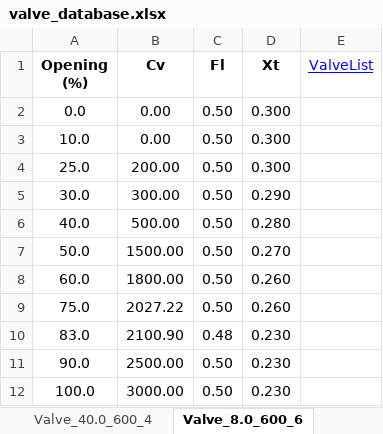
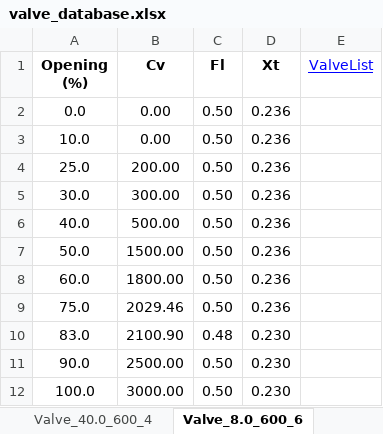
Before and after one commit to gurkkandurran-prog/Proje, an Excel workbook: valve_database.xlsx, sheet Valve_8.0_600_6, drawn as a sheet; values as stored, in another font and other column widths than the file's, no borders; the diff names each change by its address in the sheet, - before the commit and + after, or states it on an @@ line.

Commit message:
Add files via upload

```diff
--- a/valve_database.xlsx (sheet Valve_8.0_600_6)
+++ b/valve_database.xlsx (sheet Valve_8.0_600_6)
-D2:D4 (Xt): 0.300
+D2:D4 (Xt): 0.236
-D5 (Xt): 0.290
+D5 (Xt): 0.236
-D6 (Xt): 0.280
+D6 (Xt): 0.236
-D7 (Xt): 0.270
+D7 (Xt): 0.236
-D8:D9 (Xt): 0.260
+D8:D9 (Xt): 0.236
-B9 (Cv): 2027.22
+B9 (Cv): 2029.46
```
